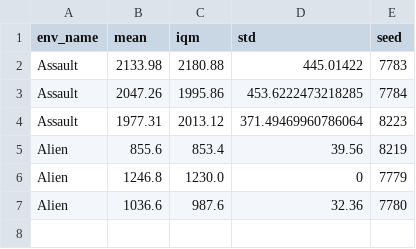
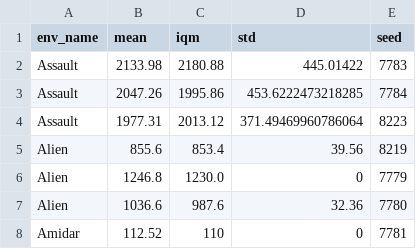
Before and after one commit to NoSavedDATA/PyTorch-BBF-Bigger-Better-Faster-Atari-100k, a CSV file: results.csv, drawn as a sheet.

Commit message:
Update results.csv

```diff
--- a/results.csv
+++ b/results.csv
@@ -7 +7,2 @@ Alien,1246.8,1230.0,0,7779
 Alien,1036.6,987.6,32.36,7780
+Amidar,112.52,110,0,7781
```
